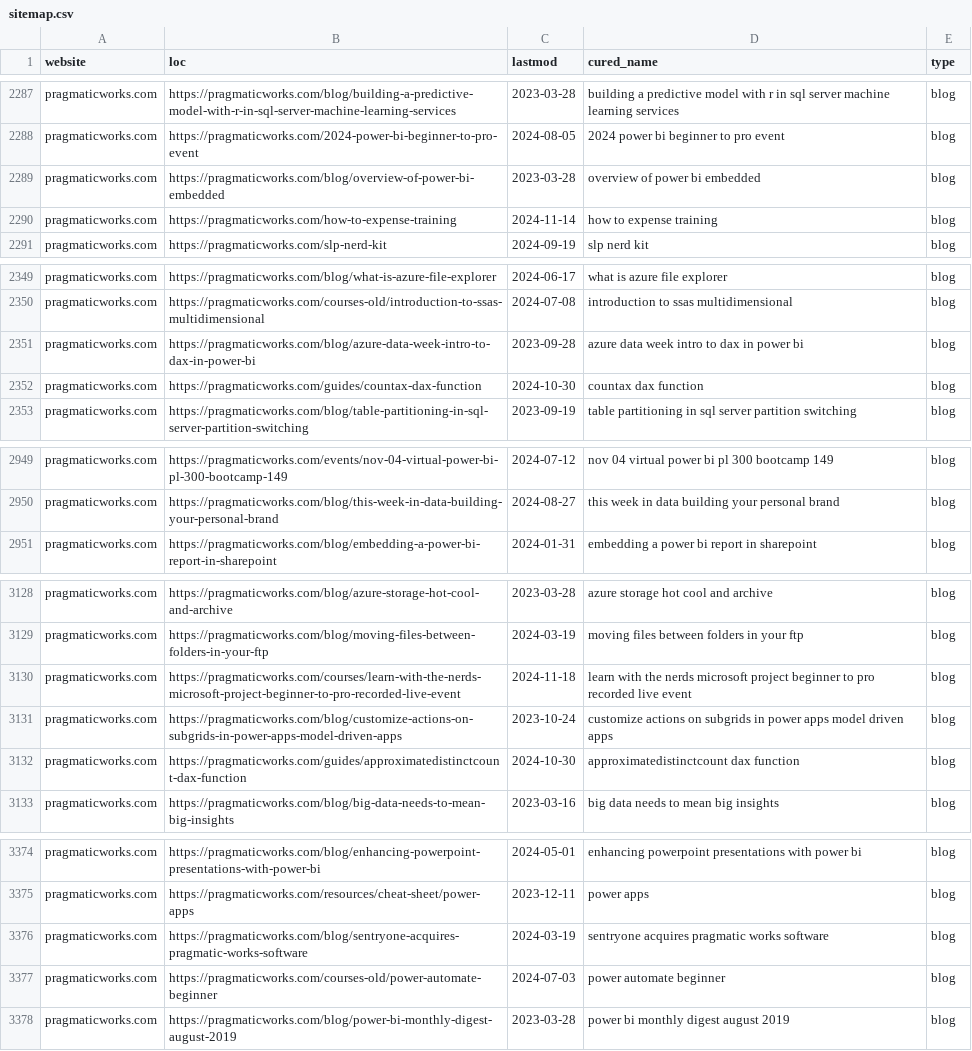
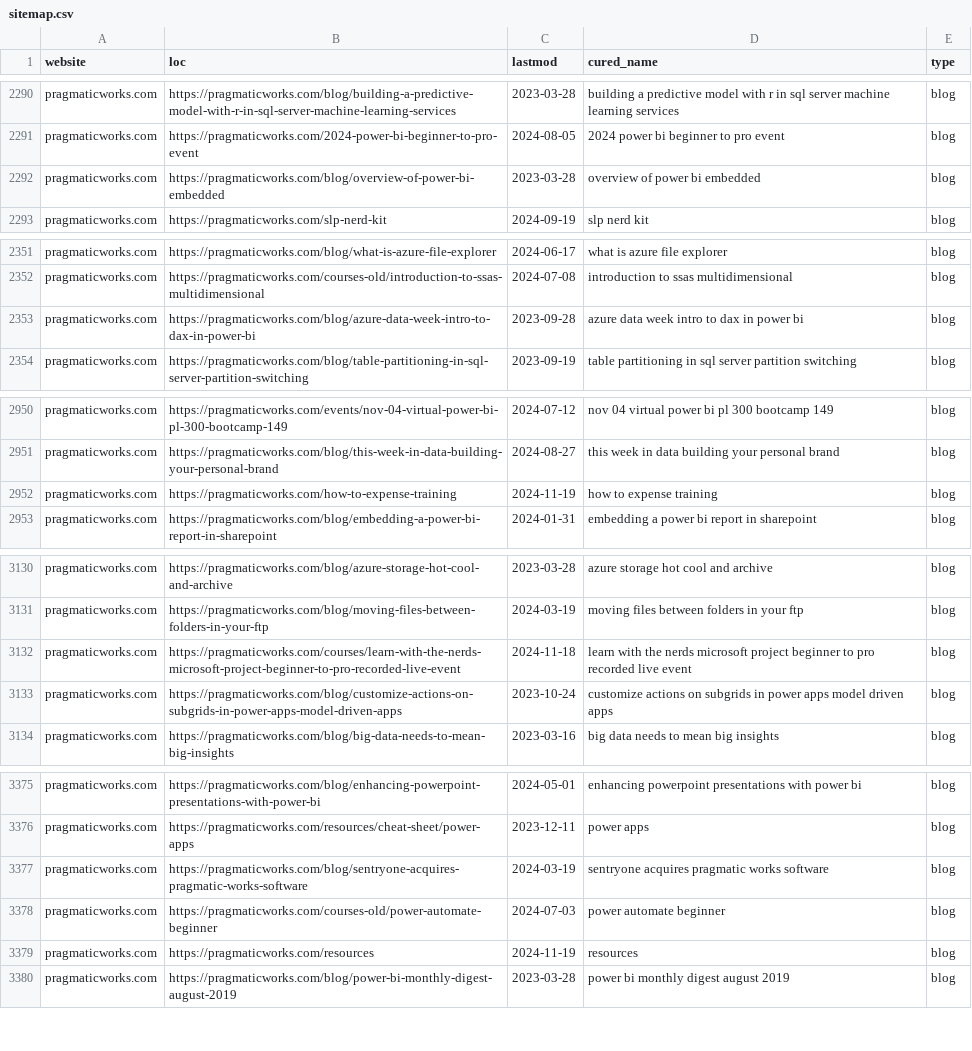
Before and after one commit to julian-passebecq/newsai_blue_scripts, a CSV file: newsai_script-main/data/sitemap.csv, drawn as a sheet; only a part is shown, gaps mark what is left out; the diff covers the shown part only.

```diff
--- a/newsai_script-main/data/sitemap.csv
+++ b/newsai_script-main/data/sitemap.csv
@@ -2289,3 +2292,2 @@ pragmaticworks.com,https://pragmaticworks.com/2024-power-bi-beginner-to-pro-even
 pragmaticworks.com,https://pragmaticworks.com/blog/overview-of-power-bi-embedded,2023-03-28,overview of power bi embedded,blog
-pragmaticworks.com,https://pragmaticworks.com/how-to-expense-training,2024-11-14,how to expense training,blog
 pragmaticworks.com,https://pragmaticworks.com/slp-nerd-kit,2024-09-19,slp nerd kit,blog
@@ -2351,3 +2353,2 @@ pragmaticworks.com,https://pragmaticworks.com/courses-old/introduction-to-ssas-m
 pragmaticworks.com,https://pragmaticworks.com/blog/azure-data-week-intro-to-dax-in-power-bi,2023-09-28,azure data week intro to dax in power bi,blog
-pragmaticworks.com,https://pragmaticworks.com/guides/countax-dax-function,2024-10-30,countax dax function,blog
 pragmaticworks.com,https://pragmaticworks.com/blog/table-partitioning-in-sql-server-partition-switching,2023-09-19,table partitioning in sql server partition switching,blog
@@ -2950,2 +2951,3 @@ pragmaticworks.com,https://pragmaticworks.com/events/nov-04-virtual-power-bi-pl-
 pragmaticworks.com,https://pragmaticworks.com/blog/this-week-in-data-building-your-personal-brand,2024-08-27,this week in data building your personal brand,blog
+pragmaticworks.com,https://pragmaticworks.com/how-to-expense-training,2024-11-19,how to expense training,blog
 pragmaticworks.com,https://pragmaticworks.com/blog/embedding-a-power-bi-report-in-sharepoint,2024-01-31,embedding a power bi report in sharepoint,blog
@@ -3131,3 +3133,2 @@ pragmaticworks.com,https://pragmaticworks.com/courses/learn-with-the-nerds-micro
 pragmaticworks.com,https://pragmaticworks.com/blog/customize-actions-on-subgrids-in-power-apps-model-driven-apps,2023-10-24,customize actions on subgrids in power apps model driven apps,blog
-pragmaticworks.com,https://pragmaticworks.com/guides/approximatedistinctcount-dax-function,2024-10-30,approximatedistinctcount dax function,blog
 pragmaticworks.com,https://pragmaticworks.com/blog/big-data-needs-to-mean-big-insights,2023-03-16,big data needs to mean big insights,blog
@@ -3377,2 +3378,3 @@ pragmaticworks.com,https://pragmaticworks.com/blog/sentryone-acquires-pragmatic-
 pragmaticworks.com,https://pragmaticworks.com/courses-old/power-automate-beginner,2024-07-03,power automate beginner,blog
+pragmaticworks.com,https://pragmaticworks.com/resources,2024-11-19,resources,blog
 pragmaticworks.com,https://pragmaticworks.com/blog/power-bi-monthly-digest-august-2019,2023-03-28,power bi monthly digest august 2019,blog
```
Also changed, not shown: 10 added rows, 11 removed rows, 29 moved rows and 12 edited cells elsewhere in this file.
